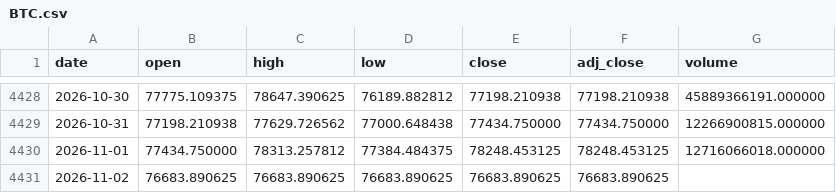
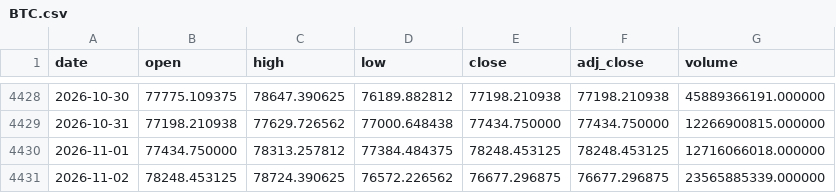
Before and after one commit to Mattepoli94/signals-platform, a CSV file: data/prices/BTC.csv, drawn as a sheet; only a part is shown, gaps mark what is left out.

Commit message:
Data and signals: us run 2026-11-03 10:59 UTC

```diff
--- a/data/prices/BTC.csv
+++ b/data/prices/BTC.csv
@@ -4430,2 +4430,2 @@ date,open,high,low,close,adj_close,volume
 2026-11-01,77434.750000,78313.257812,77384.484375,78248.453125,78248.453125,12716066018.000000
-2026-11-02,76683.890625,76683.890625,76683.890625,76683.890625,76683.890625,
+2026-11-02,78248.453125,78724.390625,76572.226562,76677.296875,76677.296875,23565885339.000000
```
Also changed, not shown: data/prices/EQQQ.csv, data/prices/GLD.csv, 17 other files.
